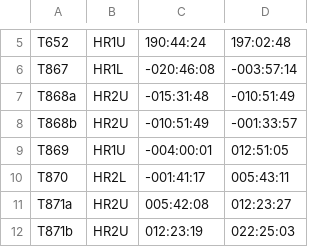
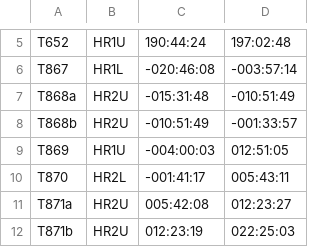
Before and after one commit to bfeist/Apollo_11, a CSV file: _website/_webroot/MOCRviz/data/tape_ranges.csv, drawn as a sheet; only a part is shown, gaps mark what is left out.

Commit message:
MOCRviz range edge case handling in place

```diff
--- a/_website/_webroot/MOCRviz/data/tape_ranges.csv
+++ b/_website/_webroot/MOCRviz/data/tape_ranges.csv
@@ -8,3 +8,3 @@ T868a|HR2U|-015:31:48|-010:51:49
 T868b|HR2U|-010:51:49|-001:33:57
-T869|HR1U|-004:00:01|012:51:05
+T869|HR1U|-004:00:03|012:51:05
 T870|HR2L|-001:41:17|005:43:11
```
Also changed, not shown: 2 other files.
